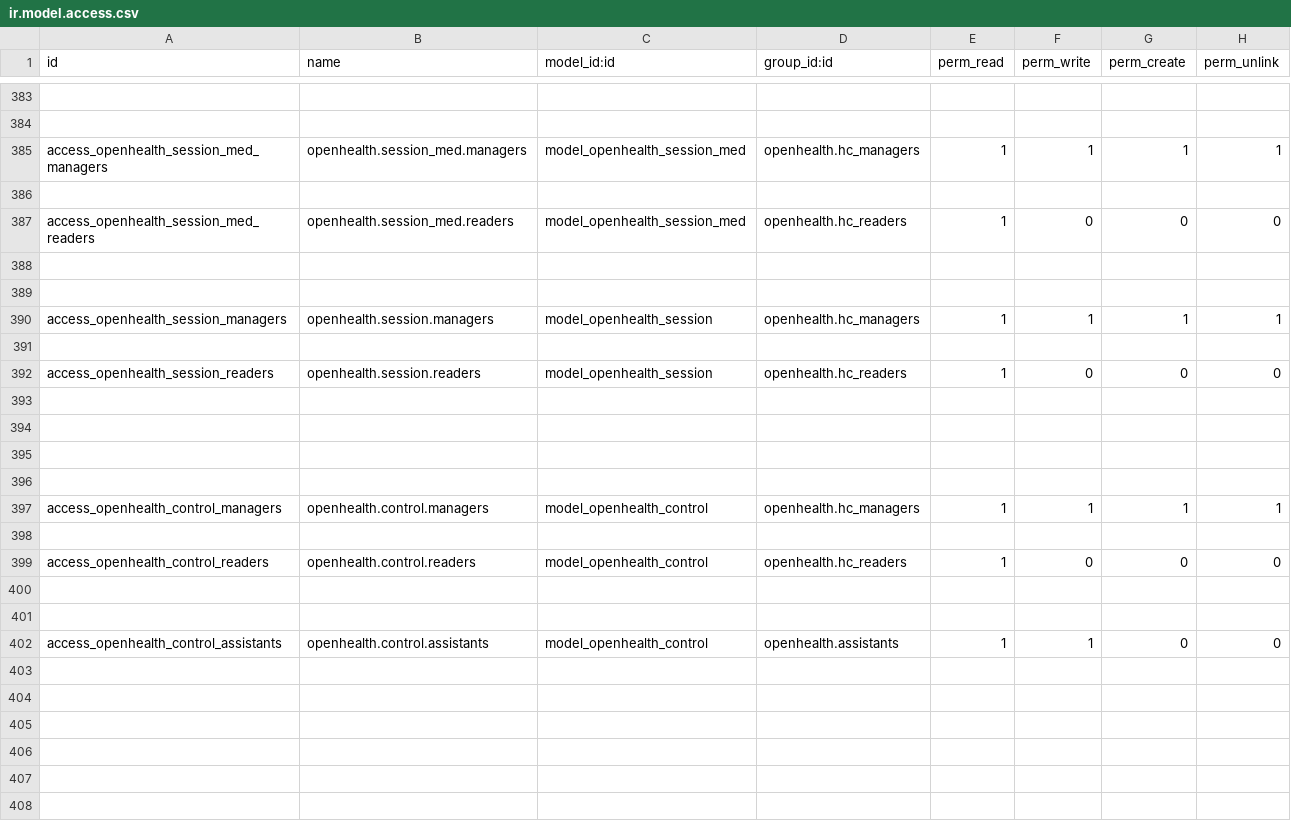
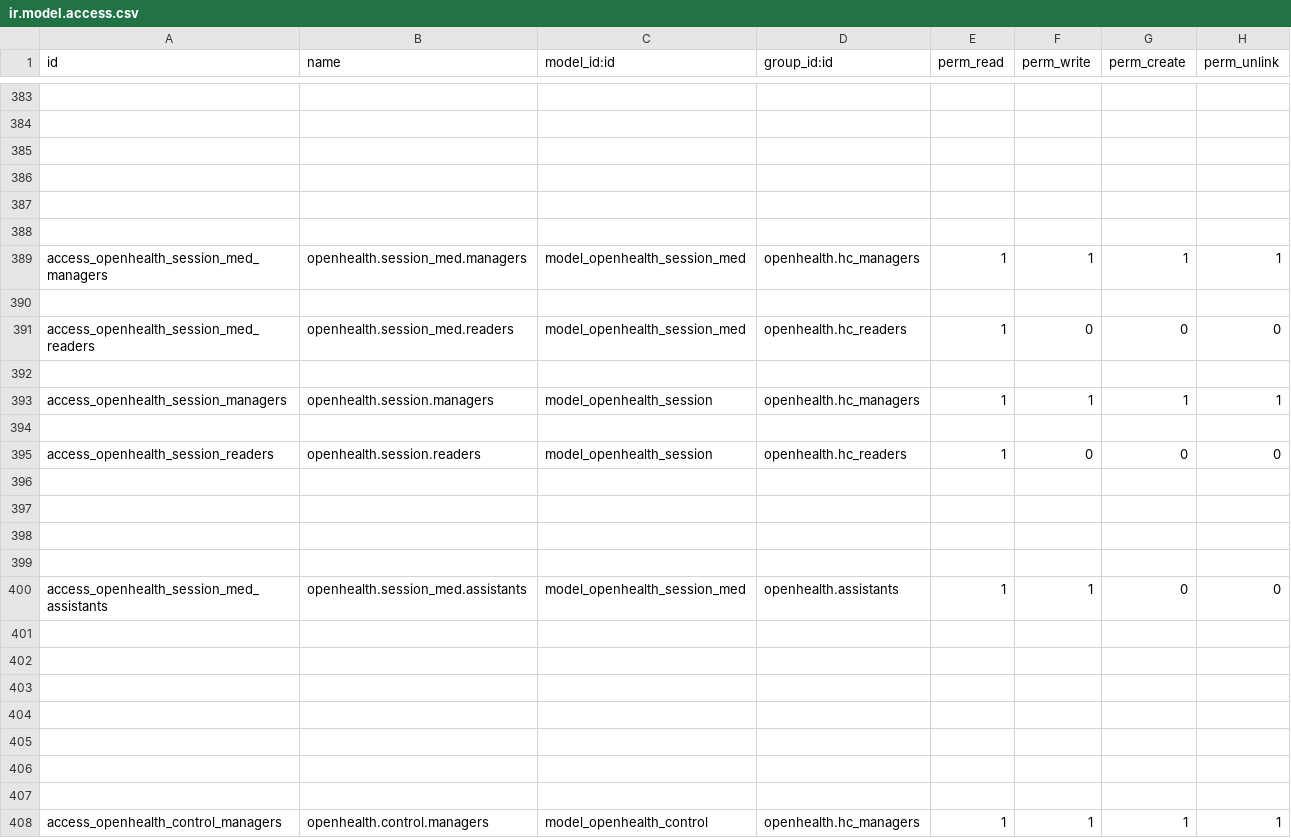
Before and after one commit to gibil5/openhealth, a CSV file: security/ir.model.access.csv, drawn as a sheet; only a part is shown, gaps mark what is left out; the shorter side is filled out with more unchanged rows; removed rows and columns are numbered as before the commit, all else as after; the diff names each change by its address in the sheet, - before the commit and + after, or states it on an @@ line.

```diff
--- a/security/ir.model.access.csv
+++ b/security/ir.model.access.csv
+row 385: (empty)
+row 386: (empty)
+row 387: (empty)
+row 388: (empty)
-row 389: (empty)
+row 396: (empty)
+row 397: (empty)
+row 398: (empty)
+row 399: (empty)
+row 400: access_openhealth_session_med_assistants | openhealth.session_med.assistants | model_openhealth_session_med | openhealth.assistants | 1 | 1 | 0 | 0
+row 401: (empty)
+row 402: (empty)
+row 403: (empty)
```
Also changed, not shown: 18 other files.
